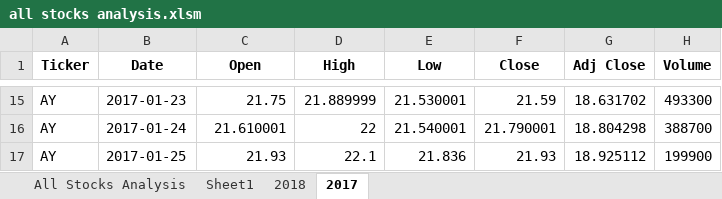
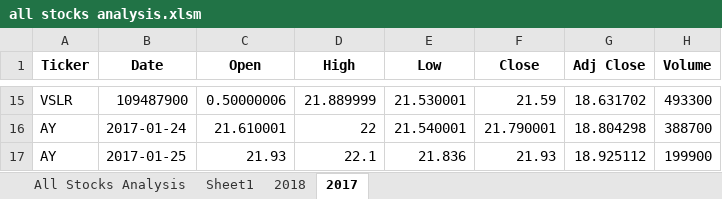
Before and after one commit to RichardYDepestre/Module-02_VBA-of-Wall-Street, an Excel workbook: all stocks analysis.xlsm, sheet 2017, drawn as a sheet; only a part is shown, gaps mark what is left out; values as stored, in another font and other column widths than the file's, no borders; the diff covers the shown part only; the diff names each change by its address in the sheet, - before the commit and + after, or states it on an @@ line.

```diff
--- a/all stocks analysis.xlsm (sheet 2017)
+++ b/all stocks analysis.xlsm (sheet 2017)
-A15 (Ticker): AY
+A15 (Ticker): VSLR
-B15 (Date): 2017-01-23
+B15 (Date): 109487900
-C15 (Open): 21.75
+C15 (Open): 0.50000006
```
Also changed, not shown: 32 edited cells elsewhere in this sheet, sheet All Stocks Analysis, 2 other files.
